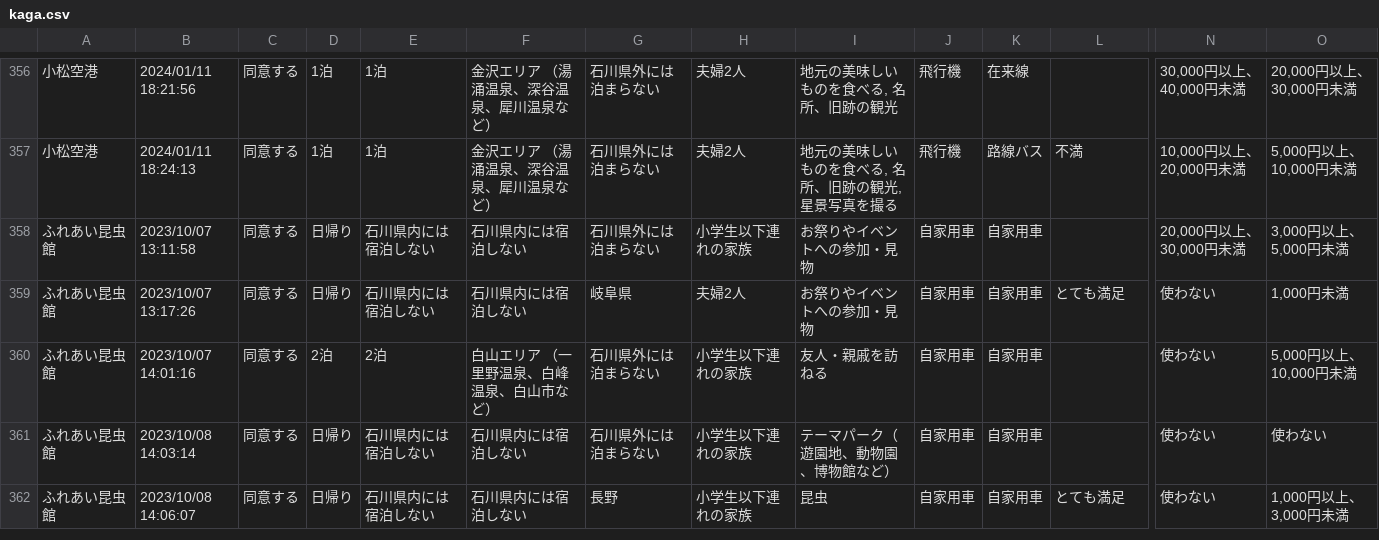
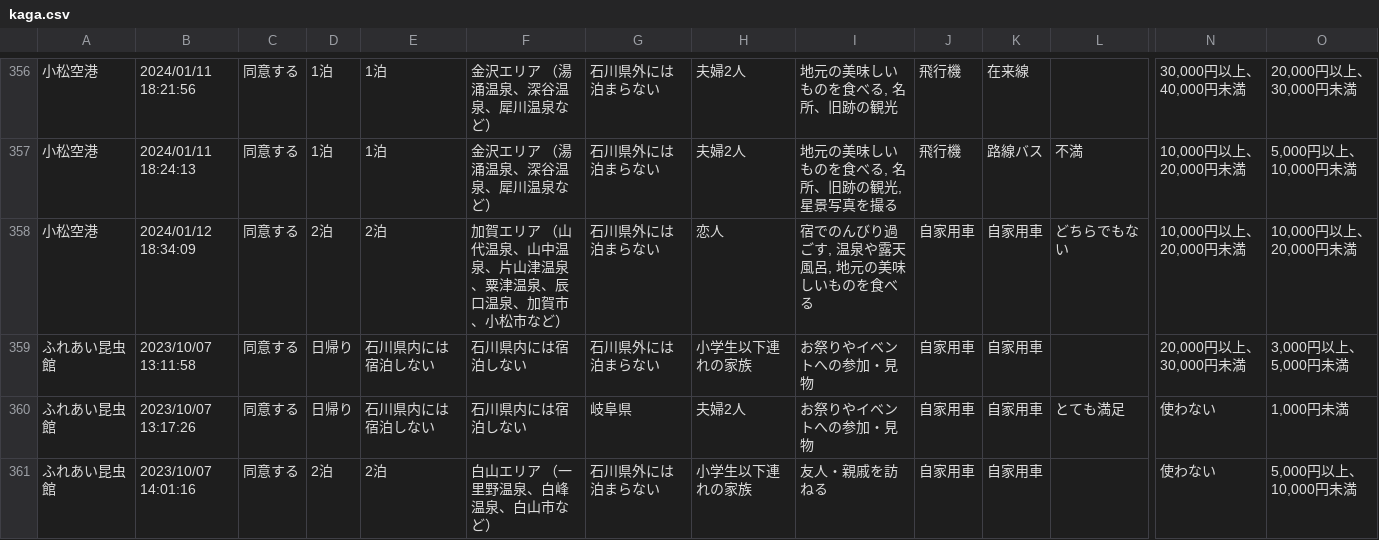
Before and after one commit to code4fukui/ishikawa-kanko-survey, a CSV file: kaga.csv, drawn as a sheet; only a part is shown, gaps mark what is left out; the shorter side is filled out with more unchanged rows; rows hold the shown columns only; the diff names each change by its address in the sheet, - before the commit and + after, or states it on an @@ line.

```diff
--- a/kaga.csv
+++ b/kaga.csv
+row 358: 小松空港 | 2024/01/12 18:34:09 | 同意する | 2泊 | 2泊 | 加賀エリア （山代温泉、山中温泉、片山津温泉、粟津温泉、辰口温泉、加賀市、小松市など） | 石川県外には泊まらない | 恋人 | 宿でのんびり過ごす, 温泉や露天風呂, 地元の美味しいものを食べる | 自家用車 | 自家用車 | どちらでもない | 10,000円以上、20,000円未満 | 10,000円以上、20,000円未満
```
Also changed, not shown: kanazawa.csv, 1 other file.
